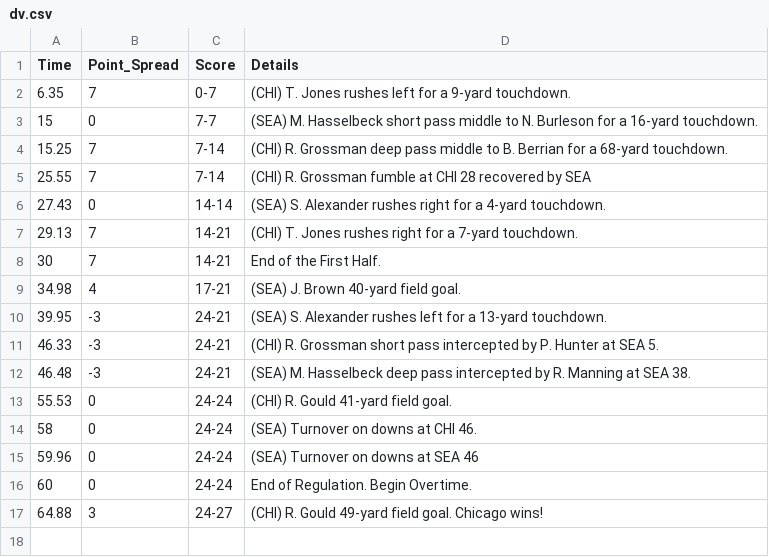
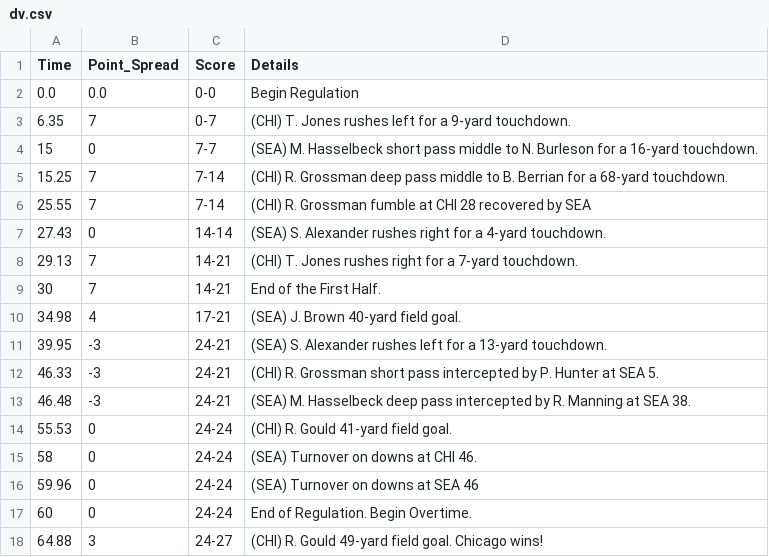
Before and after one commit to stevegonzo/stevegonzo.github.io, a CSV file: dv.csv, drawn as a sheet; the diff names each change by its address in the sheet, - before the commit and + after, or states it on an @@ line.

```diff
--- a/dv.csv
+++ b/dv.csv
+row 2: 0.0 | 0.0 | 0-0 | Begin Regulation
```
Also changed, not shown: nfc.csv, sb.csv, 1 other file.
